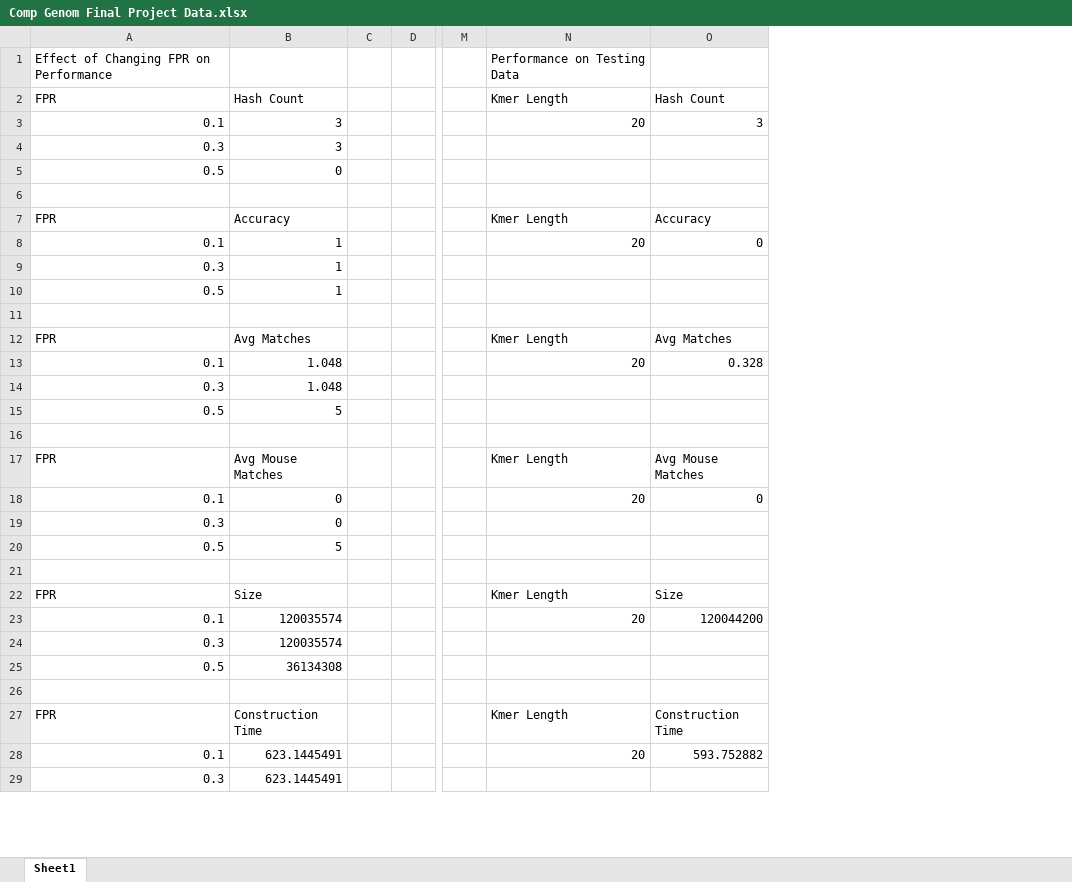
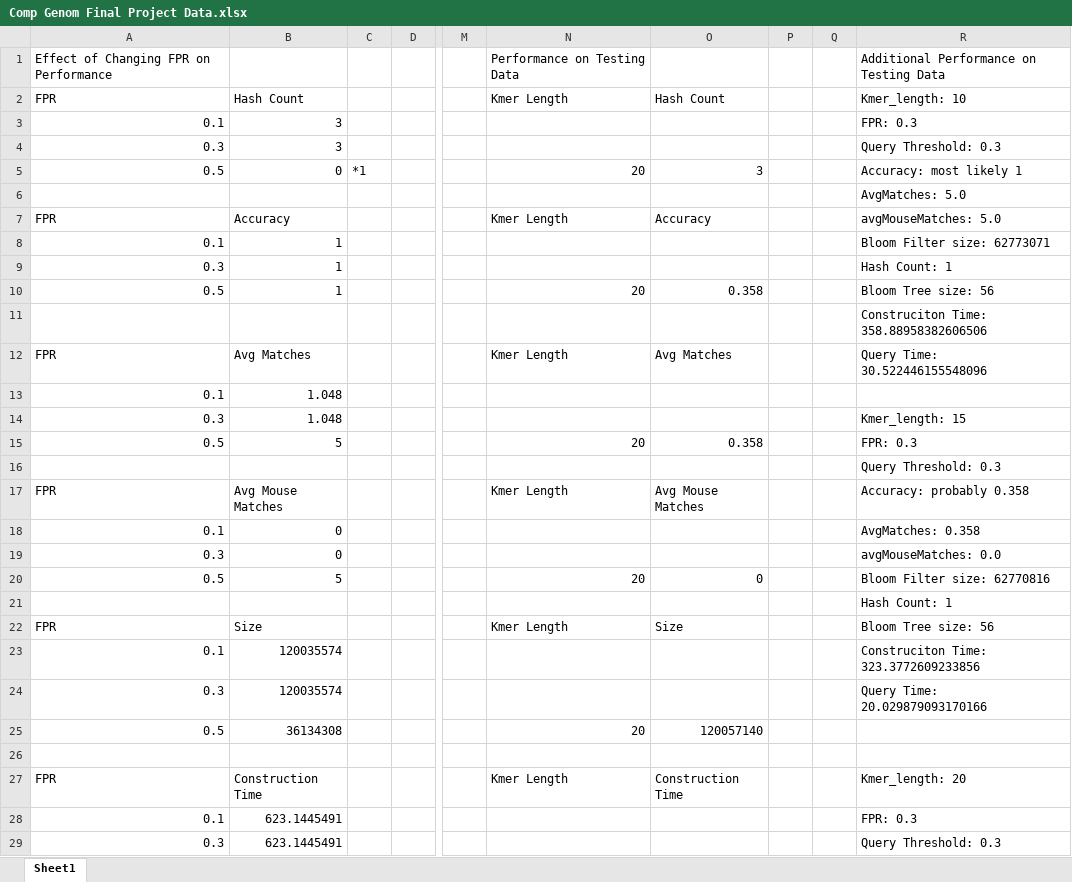
Before and after one commit to ashleyli44/CG_Final, an Excel workbook: Comp Genom Final Project Data.xlsx, sheet Sheet1, drawn as a sheet; only a part is shown, gaps mark what is left out; values as stored, in another font and other column widths than the file's, no borders; removed rows and columns are numbered as before the commit, all else as after; the diff covers the shown part only; the diff names each change by its address in the sheet, - before the commit and + after, or states it on an @@ line.

Commit message:
Add files via upload

```diff
--- a/Comp Genom Final Project Data.xlsx (sheet Sheet1)
+++ b/Comp Genom Final Project Data.xlsx (sheet Sheet1)
-column C, empty
+column C, row 5: *1
+column P, empty
+column Q, empty
+column R, rows 1-29: Additional Performance on Testing Data | Kmer_length: 10 | FPR: 0.3 | Query Threshold: 0.3 | Accuracy: most likely 1 | AvgMatches: 5.0 | avgMouseMatches: 5.0 | Bloom Filter size: 62773071 | Hash Count: 1 | Bloom Tree size: 56 | Construciton Time: 358.88958382606506 | Query Time: 30.522446155548096 |  | Kmer_length: 15 | FPR: 0.3 | Query Threshold: 0.3 | Accuracy: probably 0.358 | AvgMatches: 0.358 | avgMouseMatches: 0.0 | Bloom Filter size: 62770816 | Hash Count: 1 | Bloom Tree size: 56 | Construciton Time: 323.3772609233856 | Query Time: 20.029879093170166 |  |  | Kmer_length: 20 | FPR: 0.3 | Query Threshold: 0.3
-N3: 20
+N3: (empty)
-O3: 3
+O3: (empty)
-N5: (empty)
+N5: 20
-O5: (empty)
+O5: 3
-N8: 20
+N8: (empty)
-O8: 0
+O8: (empty)
-N10: (empty)
+N10: 20
-O10: (empty)
+O10: 0.358
-N13: 20
+N13: (empty)
-O13: 0.328
+O13: (empty)
-N15: (empty)
+N15: 20
-O15: (empty)
+O15: 0.358
-N18: 20
+N18: (empty)
-O18: 0
+O18: (empty)
-N20: (empty)
+N20: 20
-O20: (empty)
+O20: 0
-N23: 20
+N23: (empty)
-O23: 120044200
+O23: (empty)
-N25: (empty)
+N25: 20
-O25: (empty)
+O25: 120057140
-N28: 20
+N28: (empty)
-O28: 593.752882
+O28: (empty)
```
Also changed, not shown: 10 edited cells elsewhere in this sheet.
